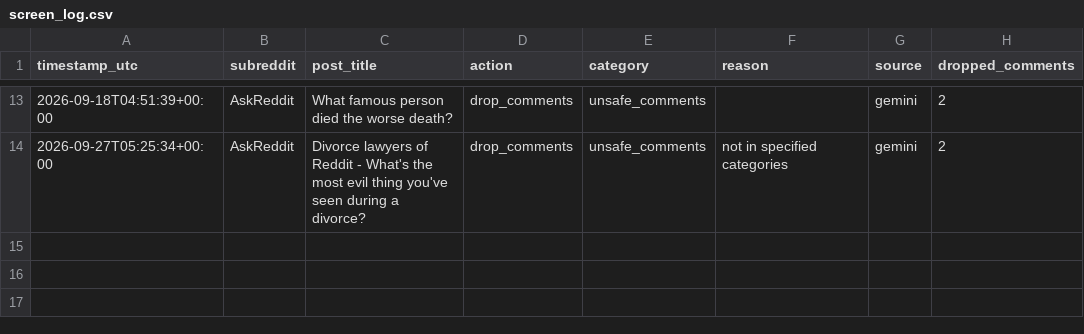
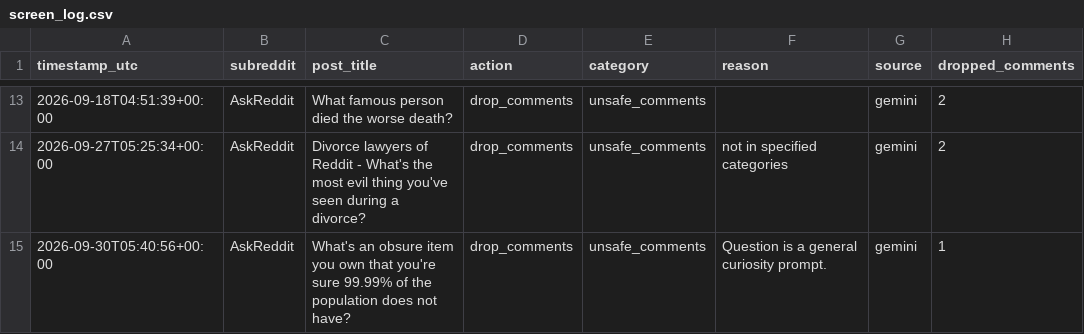
Before and after one commit to kaigg96/reddit-daily, a CSV file: analysis/screen_log.csv, drawn as a sheet; only a part is shown, gaps mark what is left out.

```diff
--- a/analysis/screen_log.csv
+++ b/analysis/screen_log.csv
@@ -14 +14,2 @@ timestamp_utc,subreddit,post_title,action,category,reason,source,dropped_comment
 2026-09-27T05:25:34+00:00,AskReddit,Divorce lawyers of Reddit - What's the most evil thing you've seen during a divorce?,drop_comments,unsafe_comments,not in specified categories,gemini,2
+2026-09-30T05:40:56+00:00,AskReddit,What's an obsure item you own that you're sure 99.99% of the population does not have?,drop_comments,unsafe_comments,Question is a general curiosity prompt.,gemini,1
```
Also changed, not shown: upload_log.csv, 1 other file.
